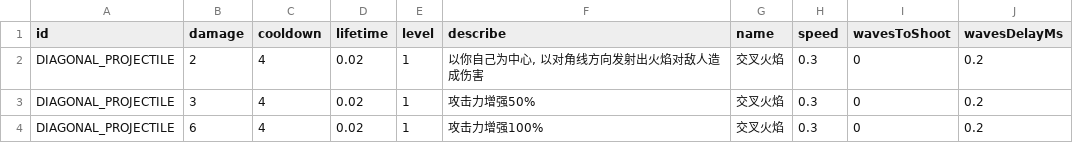
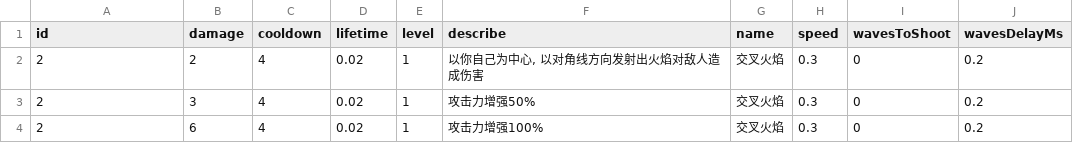
Before and after one commit to CoolJie2001/Slash-The-Hordes, a CSV file: assets/resources/skills/DiagonalProjectile.csv, drawn as a sheet.

```diff
--- a/assets/resources/skills/DiagonalProjectile.csv
+++ b/assets/resources/skills/DiagonalProjectile.csv
@@ -1,4 +1,4 @@
 id,damage,cooldown,lifetime,level,describe,name,speed,wavesToShoot,wavesDelayMs
-DIAGONAL_PROJECTILE,2,4,0.02,1,"以你自己为中心, 以对角线方向发射出火焰对敌人造成伤害",交叉火焰,0.3,0,0.2
-DIAGONAL_PROJECTILE,3,4,0.02,1,攻击力增强50%,交叉火焰,0.3,0,0.2
-DIAGONAL_PROJECTILE,6,4,0.02,1,攻击力增强100%,交叉火焰,0.3,0,0.2
+2,2,4,0.02,1,"以你自己为中心, 以对角线方向发射出火焰对敌人造成伤害",交叉火焰,0.3,0,0.2
+2,3,4,0.02,1,攻击力增强50%,交叉火焰,0.3,0,0.2
+2,6,4,0.02,1,攻击力增强100%,交叉火焰,0.3,0,0.2
```
Also changed, not shown: assets/resources/skills/HaloProjectile.csv, assets/resources/skills/HorizontalProjectile.csv, 10 other files.
